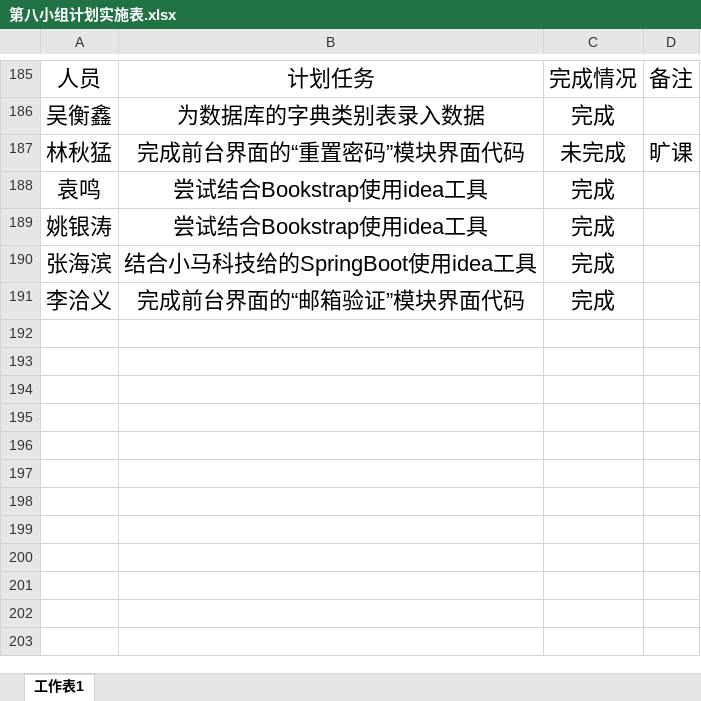
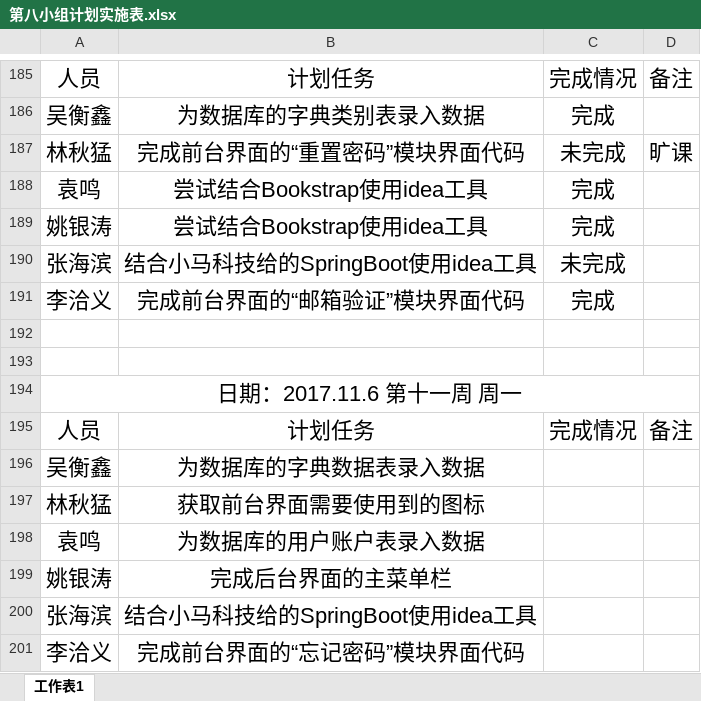
Before and after one commit to gdqysoft/fcsapp, an Excel workbook: 第八组（小马）/第八小组计划实施表.xlsx, sheet 工作表1, drawn as a sheet; only a part is shown, gaps mark what is left out; values as stored, in another font and other column widths than the file's, no borders; the diff names each change by its address in the sheet, - before the commit and + after, or states it on an @@ line.

Commit message:
update

```diff
--- a/第八组（小马）/第八小组计划实施表.xlsx (sheet 工作表1)
+++ b/第八组（小马）/第八小组计划实施表.xlsx (sheet 工作表1)
-C190: 完成
+C190: 未完成
+row 192: (empty)
+row 193: (empty)
+row 194: 日期：2017.11.6 第十一周 周一
+row 195: 人员 | 计划任务 | 完成情况 | 备注
+row 196: 吴衡鑫 | 为数据库的字典数据表录入数据
+row 197: 林秋猛 | 获取前台界面需要使用到的图标
+row 198: 袁鸣 | 为数据库的用户账户表录入数据
+row 199: 姚银涛 | 完成后台界面的主菜单栏
+row 200: 张海滨 | 结合小马科技给的SpringBoot使用idea工具
+row 201: 李洽义 | 完成前台界面的“忘记密码”模块界面代码
```
